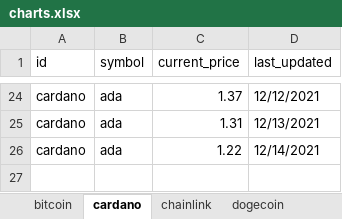
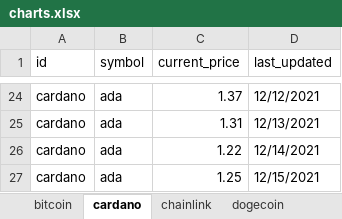
Before and after one commit to SQLvariant/TrackCrypto, an Excel workbook: charts.xlsx, sheet cardano, drawn as a sheet; only a part is shown, gaps mark what is left out; values as stored, in another font and other column widths than the file's, no borders; charts and pictures not drawn; the diff names each change by its address in the sheet, - before the commit and + after, or states it on an @@ line.

```diff
--- a/charts.xlsx (sheet cardano)
+++ b/charts.xlsx (sheet cardano)
+row 27: cardano | ada | 1.25 | 12/15/2021
```
Also changed, not shown: sheet bitcoin, sheet uniswap, sheet chainlink, sheet solana, sheet litecoin, sheet ethereum, 1 more sheet, charts or pictures, coins.xlsx.
